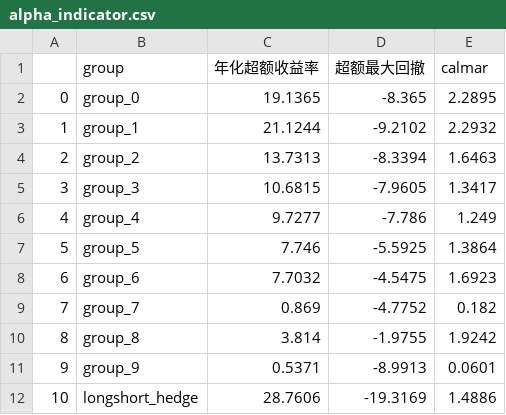
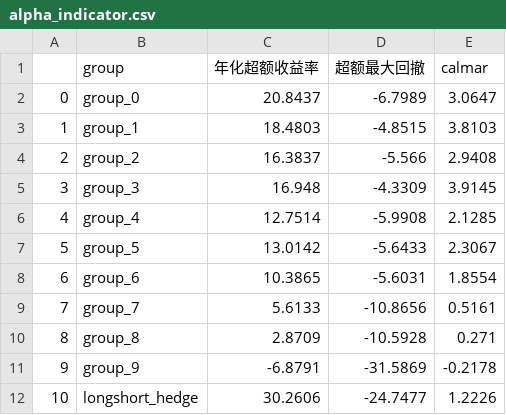
Before and after one commit to zzhang2293/multi_factor, a CSV file: csv_result/alpha_indicator.csv, drawn as a sheet.

```diff
--- a/csv_result/alpha_indicator.csv
+++ b/csv_result/alpha_indicator.csv
@@ -1,12 +1,12 @@
 ,group,年化超额收益率,超额最大回撤,calmar
-0,group_0,19.1365,-8.365,2.2895
-1,group_1,21.1244,-9.2102,2.2932
-2,group_2,13.7313,-8.3394,1.6463
-3,group_3,10.6815,-7.9605,1.3417
-4,group_4,9.7277,-7.786,1.249
-5,group_5,7.746,-5.5925,1.3864
-6,group_6,7.7032,-4.5475,1.6923
-7,group_7,0.869,-4.7752,0.182
-8,group_8,3.814,-1.9755,1.9242
-9,group_9,0.5371,-8.9913,0.0601
-10,longshort_hedge,28.7606,-19.3169,1.4886
+0,group_0,20.8437,-6.7989,3.0647
+1,group_1,18.4803,-4.8515,3.8103
+2,group_2,16.3837,-5.566,2.9408
+3,group_3,16.948,-4.3309,3.9145
+4,group_4,12.7514,-5.9908,2.1285
+5,group_5,13.0142,-5.6433,2.3067
+6,group_6,10.3865,-5.6031,1.8554
+7,group_7,5.6133,-10.8656,0.5161
+8,group_8,2.8709,-10.5928,0.271
+9,group_9,-6.8791,-31.5869,-0.2178
+10,longshort_hedge,30.2606,-24.7477,1.2226
```
Also changed, not shown: csv_result/IC_result.csv, csv_result/indicator.csv, 8 other files.
